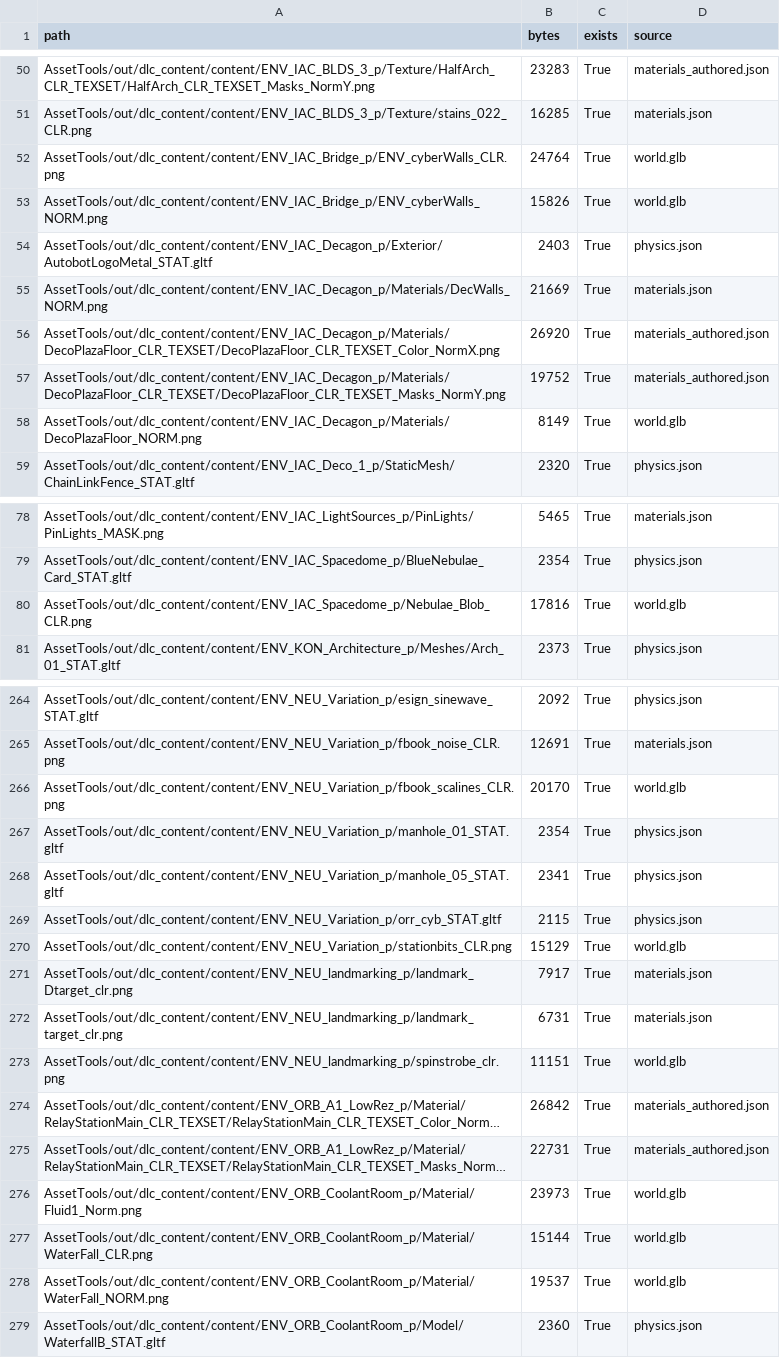
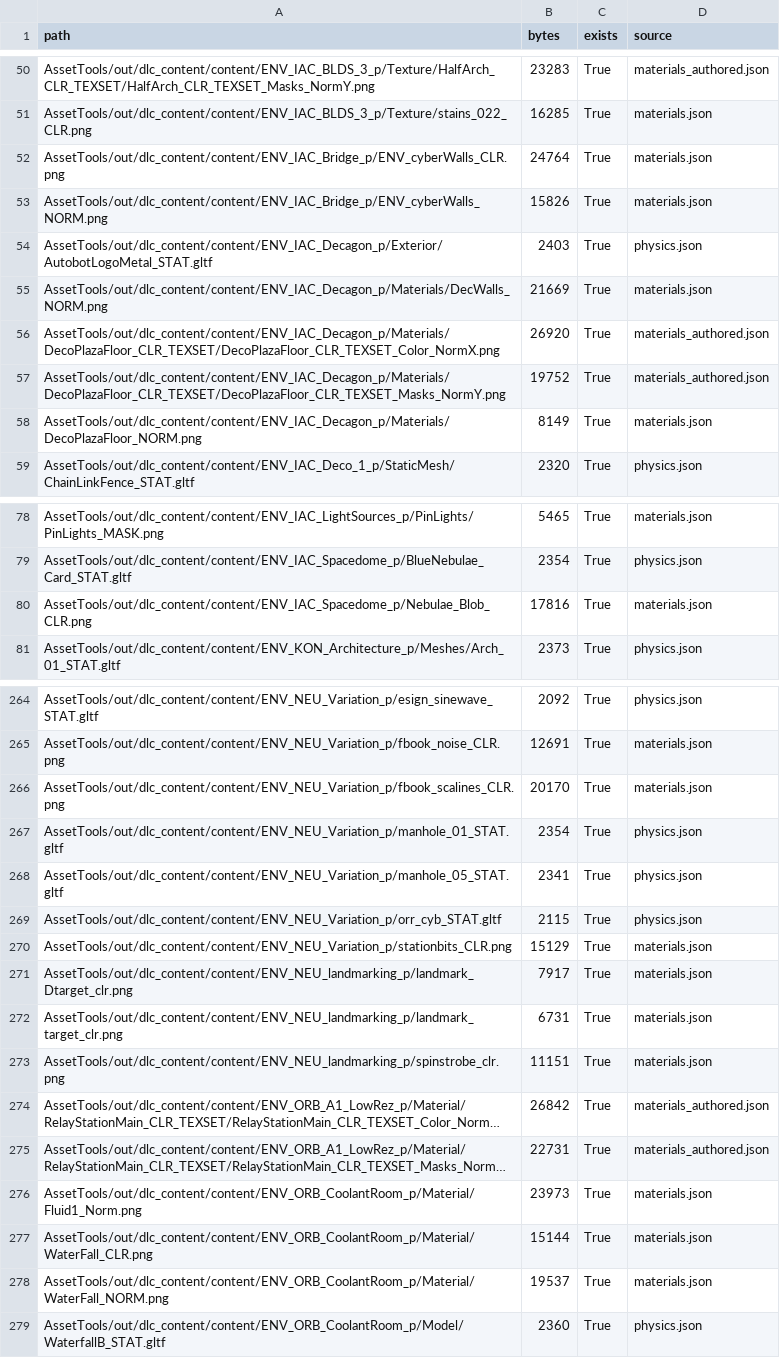
Before and after one commit to OhTruman/Transformers-WFC-AssetTools, a TSV file: out/dlc_render/MP_KON_Fortress/outside_assets.tsv, drawn as a sheet; only a part is shown, gaps mark what is left out; long unchanged cells end in …; the diff covers the shown part only; the diff names each change by its address in the sheet, - before the commit and + after, or states it on an @@ line.

```diff
--- a/out/dlc_render/MP_KON_Fortress/outside_assets.tsv
+++ b/out/dlc_render/MP_KON_Fortress/outside_assets.tsv
-D52:D53 (source): world.glb
+D52:D53 (source): materials.json
-D58 (source): world.glb
+D58 (source): materials.json
-D80 (source): world.glb
+D80 (source): materials.json
-D266 (source): world.glb
+D266 (source): materials.json
-D270 (source): world.glb
+D270 (source): materials.json
-D273 (source): world.glb
+D273 (source): materials.json
-D276:D278 (source): world.glb
+D276:D278 (source): materials.json
```
Also changed, not shown: 3 removed rows and 26 edited cells elsewhere in this file, 41 other files.
